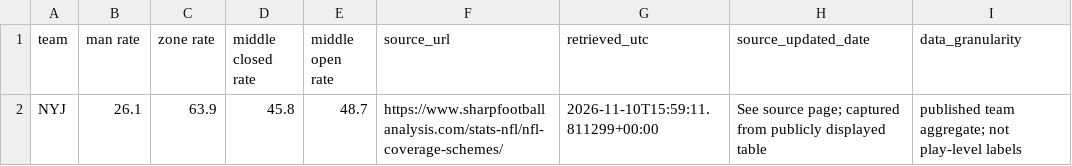
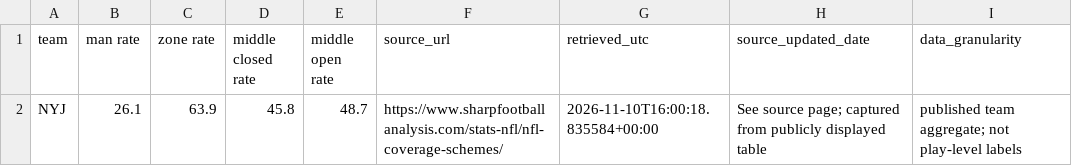
Before and after one commit to Fixedwing801/jets-performance-dashboard-2026, a CSV file: data/jets_coverage_free_external.csv, drawn as a sheet.

```diff
--- a/data/jets_coverage_free_external.csv
+++ b/data/jets_coverage_free_external.csv
@@ -1,2 +1,2 @@
 team,man rate,zone rate,middle closed rate,middle open rate,source_url,retrieved_utc,source_updated_date,data_granularity
-NYJ,26.1,63.9,45.8,48.7,https://www.sharpfootballanalysis.com/stats-nfl/nfl-coverage-schemes/,2026-11-10T15:59:11.811299+00:00,See source page; captured from publicly displayed table,published team aggregate; not play-level labels
+NYJ,26.1,63.9,45.8,48.7,https://www.sharpfootballanalysis.com/stats-nfl/nfl-coverage-schemes/,2026-11-10T16:00:18.835584+00:00,See source page; captured from publicly displayed table,published team aggregate; not play-level labels
```
Also changed, not shown: 14 other files.
